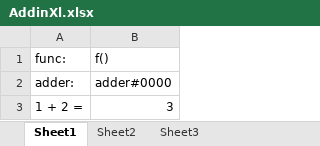
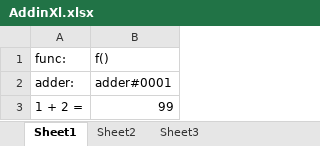
Before and after one commit to eehlers/swig, an Excel workbook: Examples/objecthandler/simple/AddinXl/AddinXl.xlsx, sheet Sheet1, drawn as a sheet; values as stored, in another font and other column widths than the file's, no borders; the diff names each change by its address in the sheet, - before the commit and + after, or states it on an @@ line.

```diff
--- a/Examples/objecthandler/simple/AddinXl/AddinXl.xlsx (sheet Sheet1)
+++ b/Examples/objecthandler/simple/AddinXl/AddinXl.xlsx (sheet Sheet1)
-B2: adder#0000
+B2: adder#0001
-B3: 3
+B3: 99
```
Also changed, not shown: 1 other file.
